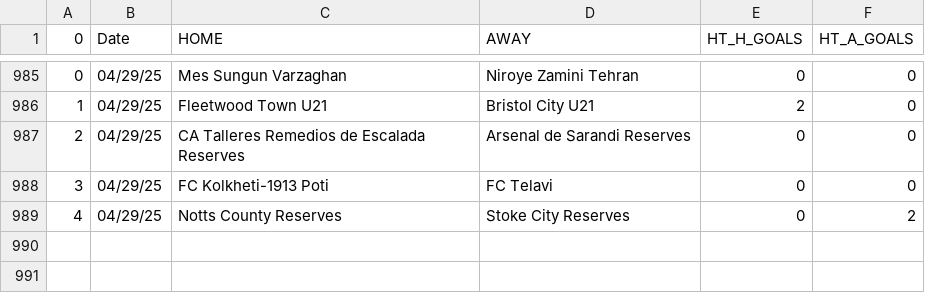
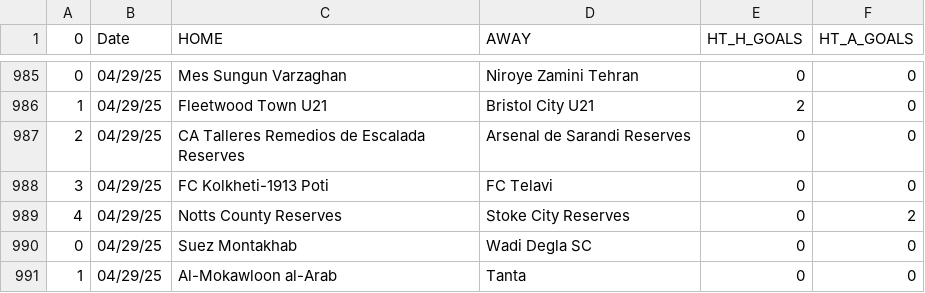
Before and after one commit to JOSPHATT/Finished_Matches, a CSV file: half_time_matches.csv, drawn as a sheet; only a part is shown, gaps mark what is left out.

```diff
--- a/half_time_matches.csv
+++ b/half_time_matches.csv
@@ -989 +989,3 @@
 4,04/29/25,Notts County Reserves,Stoke City Reserves,0,2
+0,04/29/25,Suez Montakhab,Wadi Degla SC,0,0
+1,04/29/25,Al-Mokawloon al-Arab,Tanta,0,0
```
Also changed, not shown: Finished_matches.csv.
